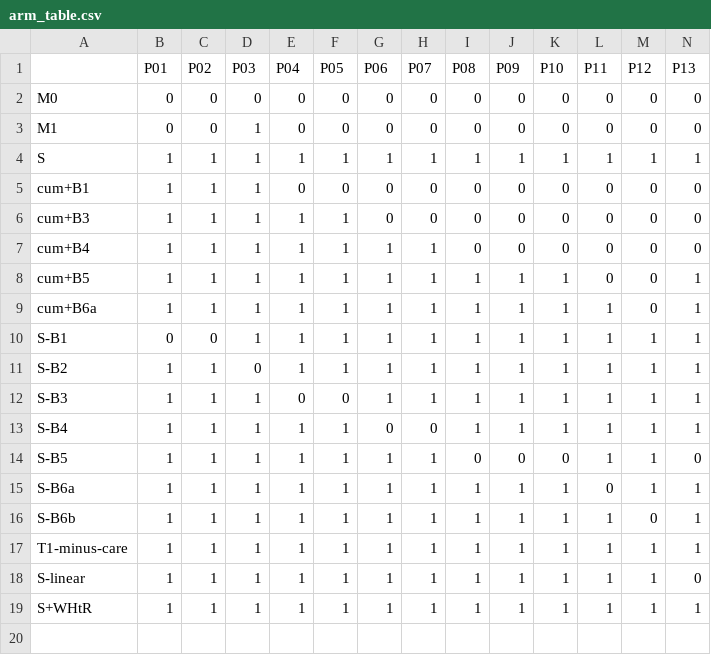
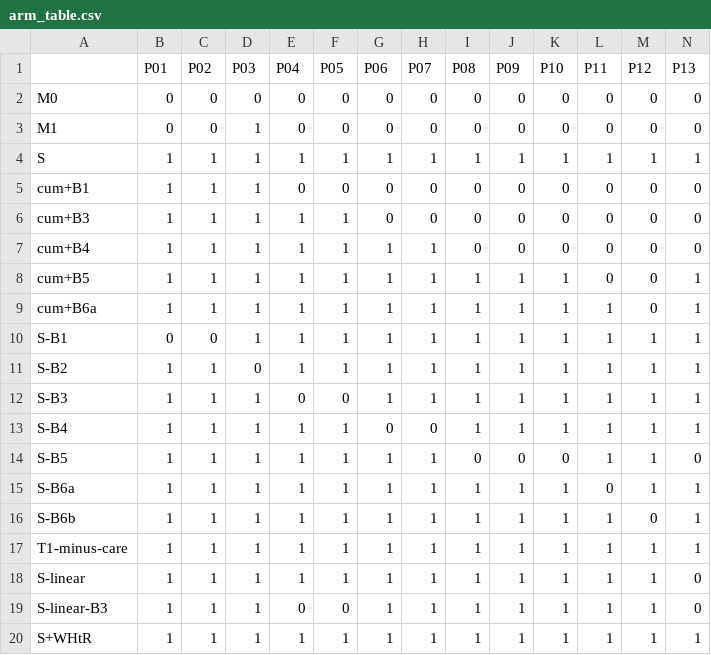
Before and after one commit to Wendystar0628/CA6003-Assignment, a CSV file: results/S6/arm_table.csv, drawn as a sheet; only a part is shown; rows hold the shown columns only; the diff names each change by its address in the sheet, - before the commit and + after, or states it on an @@ line.

```diff
--- a/results/S6/arm_table.csv
+++ b/results/S6/arm_table.csv
+row 19: S-linear-B3 | 1 | 1 | 1 | 0 | 0 | 1 | 1 | 1 | 1 | 1 | 1 | 1 | 0
```
Also changed, not shown: 5 other files.
